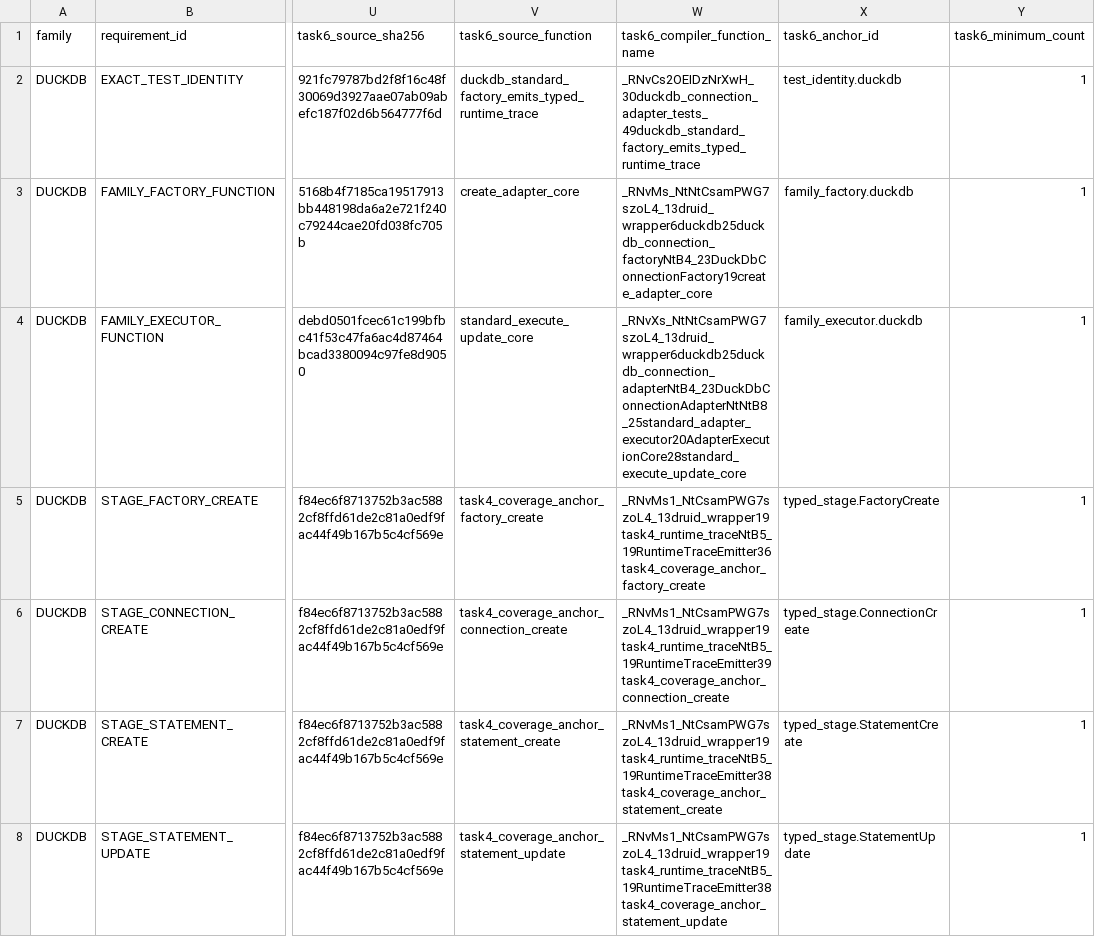
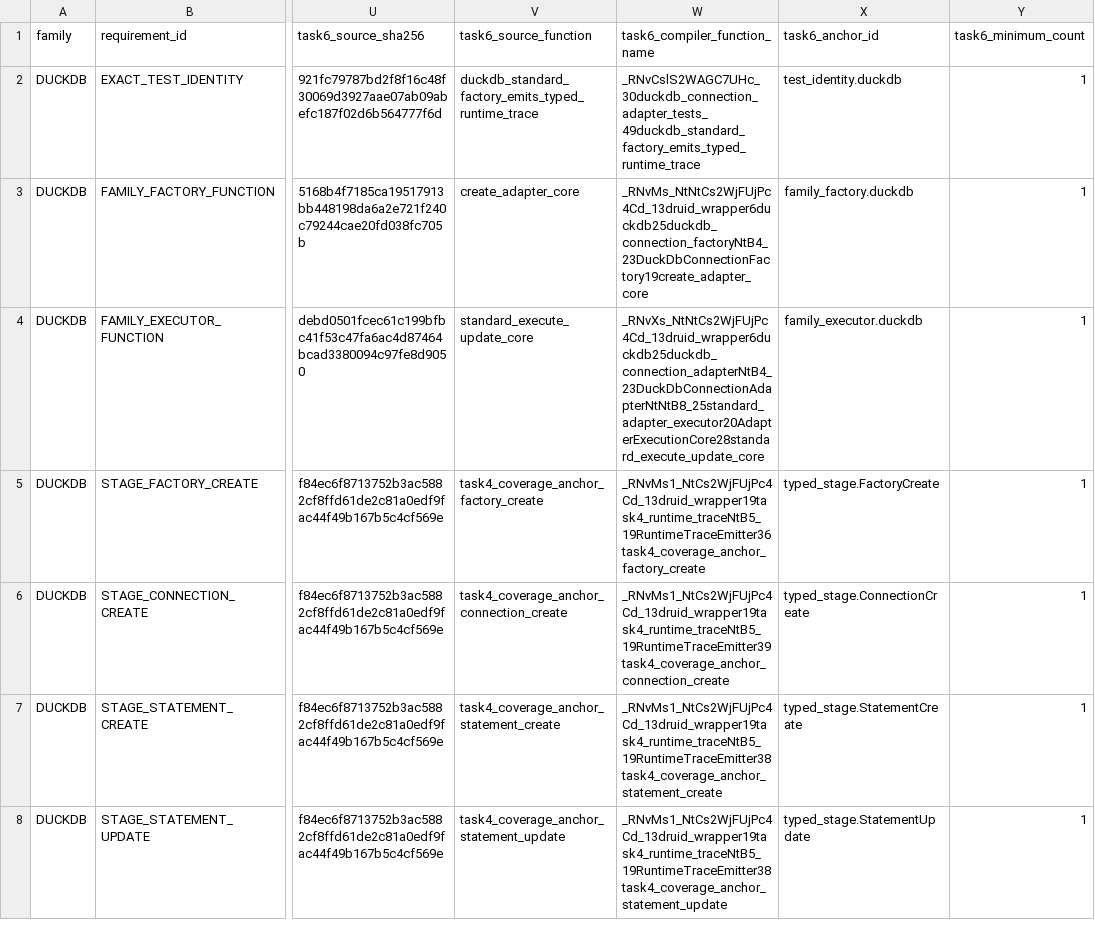
Before and after one commit to easy-4-rust/druid-rust, a TSV file: docs/verification/rdbc-first/task6-compiler-identity-migration.tsv, drawn as a sheet; only a part is shown, gaps mark what is left out; the diff covers the shown part only; the diff names each change by its address in the sheet, - before the commit and + after, or states it on an @@ line.

```diff
--- a/docs/verification/rdbc-first/task6-compiler-identity-migration.tsv
+++ b/docs/verification/rdbc-first/task6-compiler-identity-migration.tsv
-W2 (task6_compiler_function_name): _RNvCs2OEIDzNrXwH_30duckdb_connection_adapter_tests_49duckdb_standard_factory_emits_typed_runtime_trace
+W2 (task6_compiler_function_name): _RNvCslS2WAGC7UHc_30duckdb_connection_adapter_tests_49duckdb_standard_factory_emits_typed_runtime_trace
-W3 (task6_compiler_function_name): _RNvMs_NtNtCsamPWG7szoL4_13druid_wrapper6duckdb25duckdb_connection_factoryNtB4_23DuckDbConnectionFactory19create_adapter_core
+W3 (task6_compiler_function_name): _RNvMs_NtNtCs2WjFUjPc4Cd_13druid_wrapper6duckdb25duckdb_connection_factoryNtB4_23DuckDbConnectionFactory19create_adapter_core
-W4 (task6_compiler_function_name): _RNvXs_NtNtCsamPWG7szoL4_13druid_wrapper6duckdb25duckdb_connection_adapterNtB4_23DuckDbConnectionAdapterNtNtB8_25standard_adapter_executor20AdapterExecutionCore28standard_execute_update_core
+W4 (task6_compiler_function_name): _RNvXs_NtNtCs2WjFUjPc4Cd_13druid_wrapper6duckdb25duckdb_connection_adapterNtB4_23DuckDbConnectionAdapterNtNtB8_25standard_adapter_executor20AdapterExecutionCore28standard_execute_update_core
-W5 (task6_compiler_function_name): _RNvMs1_NtCsamPWG7szoL4_13druid_wrapper19task4_runtime_traceNtB5_19RuntimeTraceEmitter36task4_coverage_anchor_factory_create
+W5 (task6_compiler_function_name): _RNvMs1_NtCs2WjFUjPc4Cd_13druid_wrapper19task4_runtime_traceNtB5_19RuntimeTraceEmitter36task4_coverage_anchor_factory_create
-W6 (task6_compiler_function_name): _RNvMs1_NtCsamPWG7szoL4_13druid_wrapper19task4_runtime_traceNtB5_19RuntimeTraceEmitter39task4_coverage_anchor_connection_create
+W6 (task6_compiler_function_name): _RNvMs1_NtCs2WjFUjPc4Cd_13druid_wrapper19task4_runtime_traceNtB5_19RuntimeTraceEmitter39task4_coverage_anchor_connection_create
-W7 (task6_compiler_function_name): _RNvMs1_NtCsamPWG7szoL4_13druid_wrapper19task4_runtime_traceNtB5_19RuntimeTraceEmitter38task4_coverage_anchor_statement_create
+W7 (task6_compiler_function_name): _RNvMs1_NtCs2WjFUjPc4Cd_13druid_wrapper19task4_runtime_traceNtB5_19RuntimeTraceEmitter38task4_coverage_anchor_statement_create
-W8 (task6_compiler_function_name): _RNvMs1_NtCsamPWG7szoL4_13druid_wrapper19task4_runtime_traceNtB5_19RuntimeTraceEmitter38task4_coverage_anchor_statement_update
+W8 (task6_compiler_function_name): _RNvMs1_NtCs2WjFUjPc4Cd_13druid_wrapper19task4_runtime_traceNtB5_19RuntimeTraceEmitter38task4_coverage_anchor_statement_update
```
Also changed, not shown: 84 edited cells elsewhere in this file, 15 other files.
